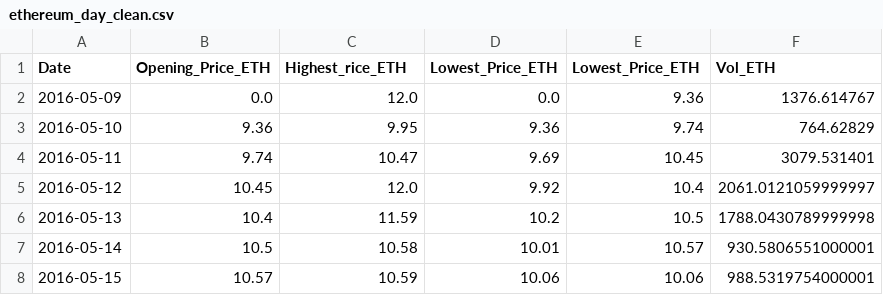
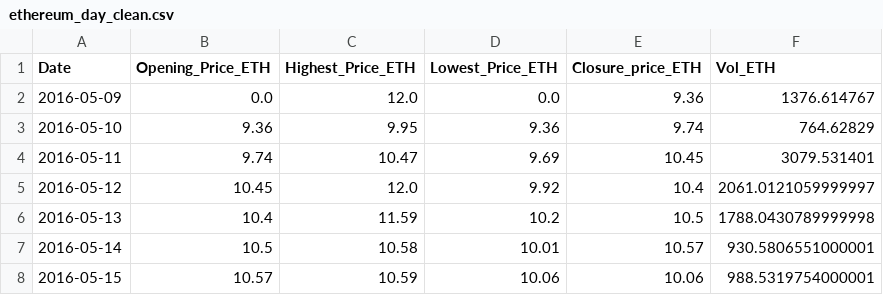
Before and after one commit to Galex33/time_serie_ethereum, a CSV file: stats_model/data/ethereum_day_clean.csv, drawn as a sheet; only a part is shown.

```diff
--- a/stats_model/data/ethereum_day_clean.csv
+++ b/stats_model/data/ethereum_day_clean.csv
@@ -1,2 +1,2 @@
-Date,Opening_Price_ETH,Highest_rice_ETH,Lowest_Price_ETH,Lowest_Price_ETH,Vol_ETH
+Date,Opening_Price_ETH,Highest_Price_ETH,Lowest_Price_ETH,Closure_price_ETH,Vol_ETH
 2016-05-09,0.0,12.0,0.0,9.36,1376.614767
```
Also changed, not shown: 5 other files.
